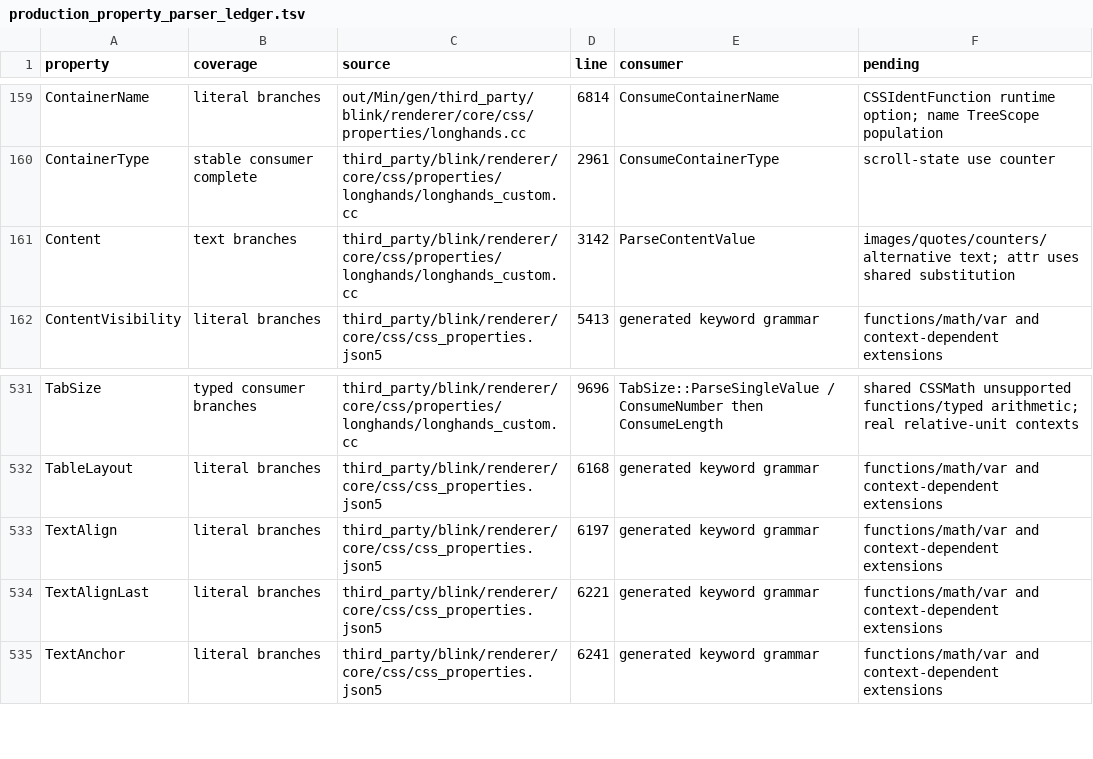
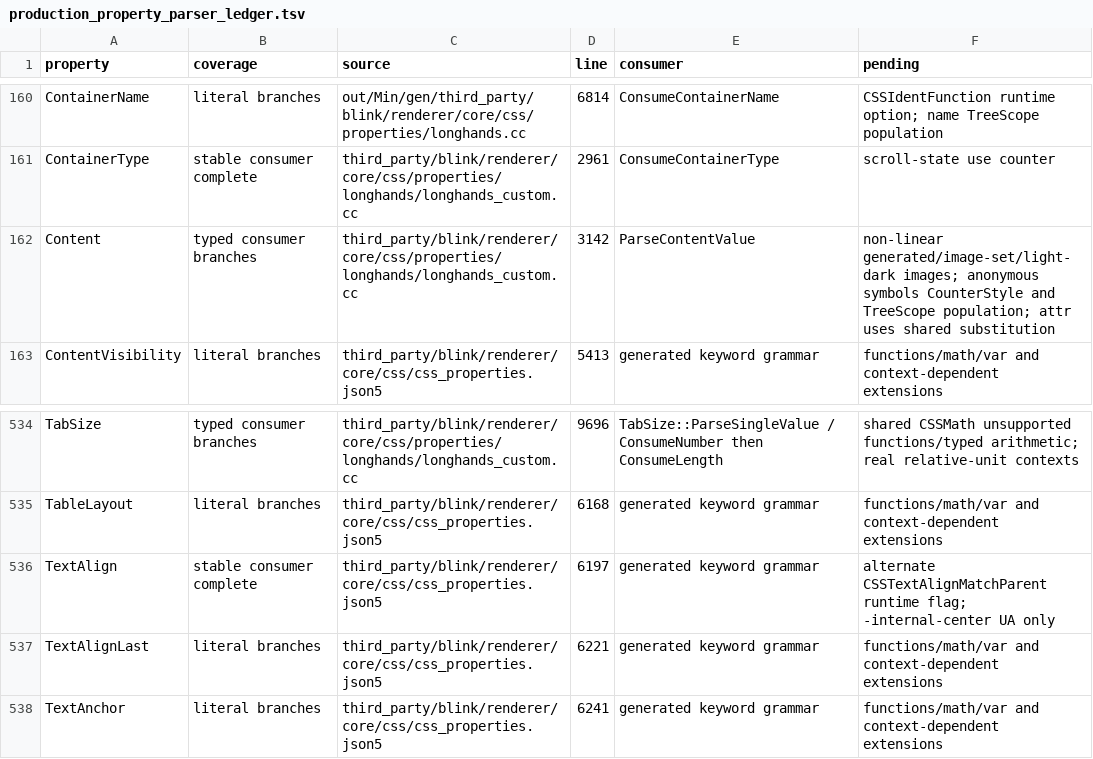
Before and after one commit to rechrom/rechrom, a TSV file: crates/style/production_property_parser_ledger.tsv, drawn as a sheet; only a part is shown, gaps mark what is left out; the diff covers the shown part only.

```diff
--- a/crates/style/production_property_parser_ledger.tsv
+++ b/crates/style/production_property_parser_ledger.tsv
@@ -160,3 +161,3 @@ ContainerName	literal branches	out/Min/gen/third_party/blink/renderer/core/css/p
 ContainerType	stable consumer complete	third_party/blink/renderer/core/css/properties/longhands/longhands_custom.cc	2961	ConsumeContainerType	scroll-state use counter
-Content	text branches	third_party/blink/renderer/core/css/properties/longhands/longhands_custom.cc	3142	ParseContentValue	images/quotes/counters/alternative text; attr uses shared substitution
+Content	typed consumer branches	third_party/blink/renderer/core/css/properties/longhands/longhands_custom.cc	3142	ParseContentValue	non-linear generated/image-set/light-dark images; anonymous symbols CounterStyle and TreeScope population; attr uses shared substitution
 ContentVisibility	literal branches	third_party/blink/renderer/core/css/css_properties.json5	5413	generated keyword grammar	functions/math/var and context-dependent extensions
@@ -532,3 +535,3 @@ TabSize	typed consumer branches	third_party/blink/renderer/core/css/properties/l
 TableLayout	literal branches	third_party/blink/renderer/core/css/css_properties.json5	6168	generated keyword grammar	functions/math/var and context-dependent extensions
-TextAlign	literal branches	third_party/blink/renderer/core/css/css_properties.json5	6197	generated keyword grammar	functions/math/var and context-dependent extensions
+TextAlign	stable consumer complete	third_party/blink/renderer/core/css/css_properties.json5	6197	generated keyword grammar	alternate CSSTextAlignMatchParent runtime flag; -internal-center UA only
 TextAlignLast	literal branches	third_party/blink/renderer/core/css/css_properties.json5	6221	generated keyword grammar	functions/math/var and context-dependent extensions
```
Also changed, not shown: 5 added rows elsewhere in this file, crates/style/longhand_dispatch_ledger.tsv, 31 other files.
